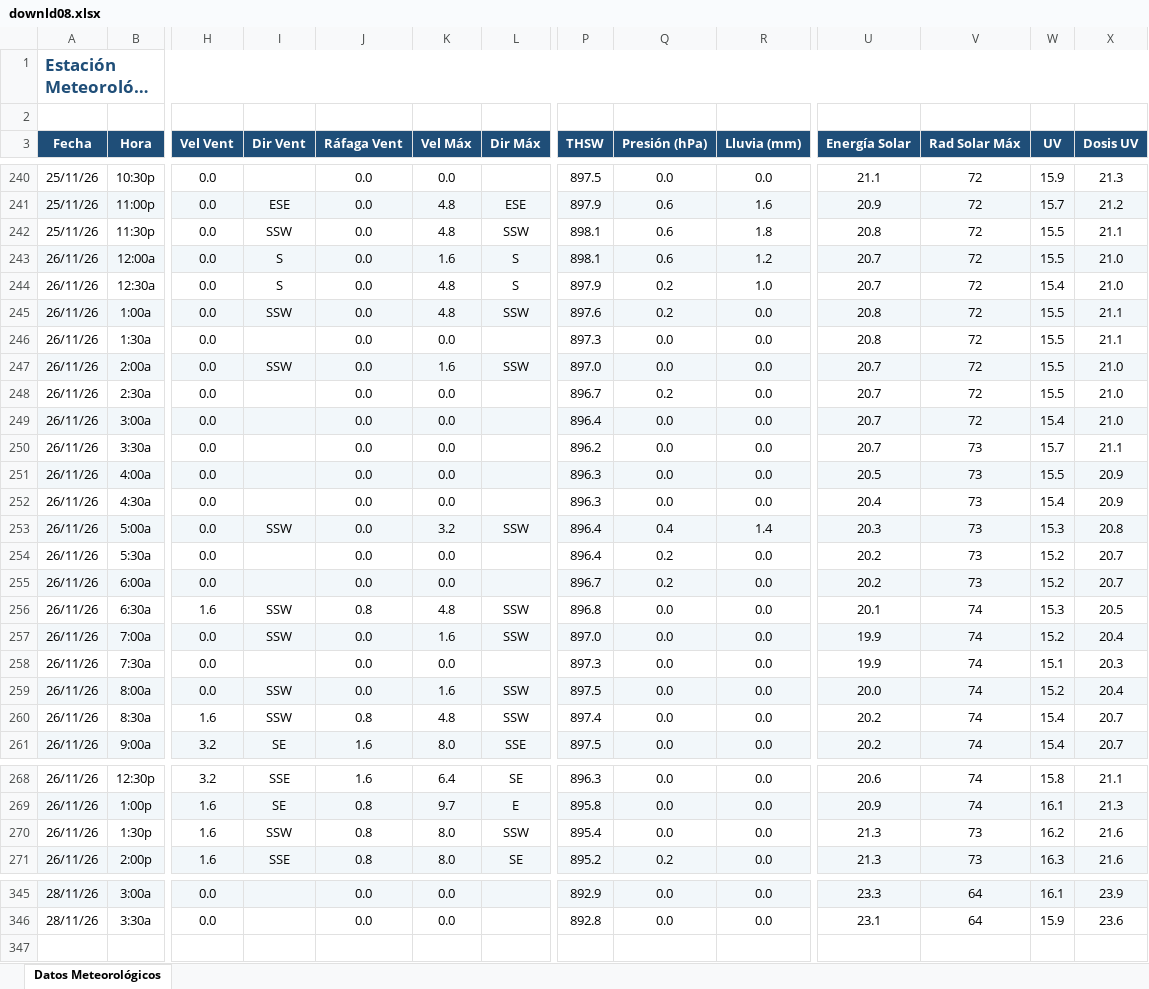
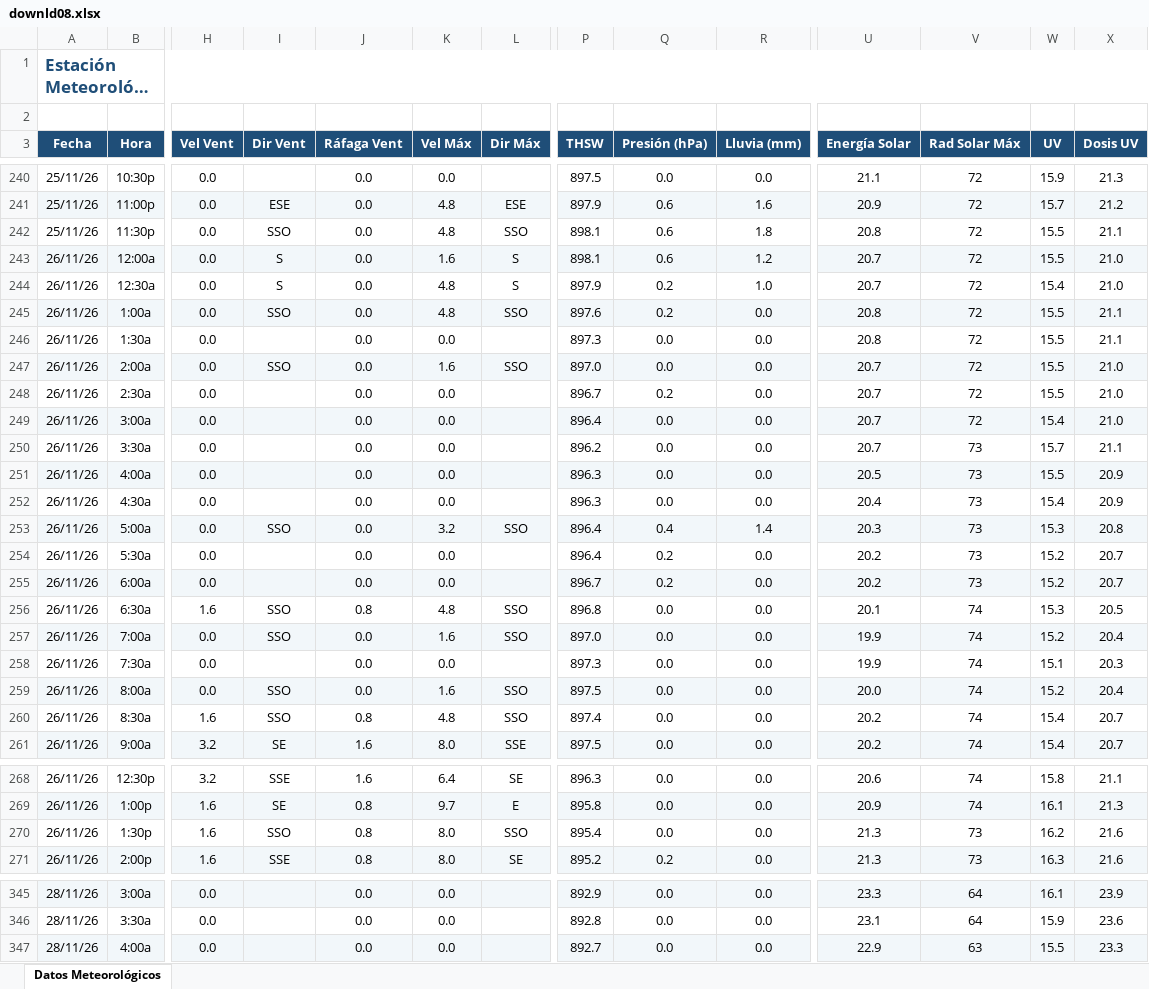
Before and after one commit to intasalta/ema_elbrete, an Excel workbook: downld08.xlsx, sheet Datos Meteorológicos, drawn as a sheet; only a part is shown, gaps mark what is left out; long unchanged cells end in …; values as stored, in another font and other column widths than the file's, no borders; rows hold the shown columns only; the diff covers the shown part only; the diff names each change by its address in the sheet, - before the commit and + after, or states it on an @@ line.

```diff
--- a/downld08.xlsx (sheet Datos Meteorológicos)
+++ b/downld08.xlsx (sheet Datos Meteorológicos)
-I242 (Dir Vent): SSW
+I242 (Dir Vent): SSO
-L242 (Dir Máx): SSW
+L242 (Dir Máx): SSO
-I245 (Dir Vent): SSW
+I245 (Dir Vent): SSO
-L245 (Dir Máx): SSW
+L245 (Dir Máx): SSO
-I247 (Dir Vent): SSW
+I247 (Dir Vent): SSO
-L247 (Dir Máx): SSW
+L247 (Dir Máx): SSO
-I253 (Dir Vent): SSW
+I253 (Dir Vent): SSO
-L253 (Dir Máx): SSW
+L253 (Dir Máx): SSO
-I256:I257 (Dir Vent): SSW
+I256:I257 (Dir Vent): SSO
-L256:L257 (Dir Máx): SSW
+L256:L257 (Dir Máx): SSO
-I259:I260 (Dir Vent): SSW
+I259:I260 (Dir Vent): SSO
-L259:L260 (Dir Máx): SSW
+L259:L260 (Dir Máx): SSO
-I270 (Dir Vent): SSW
+I270 (Dir Vent): SSO
-L270 (Dir Máx): SSW
+L270 (Dir Máx): SSO
+row 347: 28/11/26 | 4:00a | 0.0 |  | 0.0 | 0.0 |  | 892.7 | 0.0 | 0.0 | 22.9 | 63 | 15.5 | 23.3
```
Also changed, not shown: 13 edited cells elsewhere in this sheet, downld02.xlsx, 2 other files.
